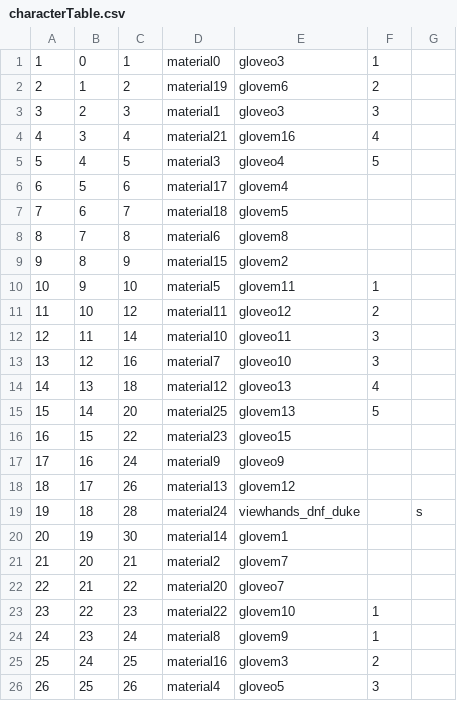
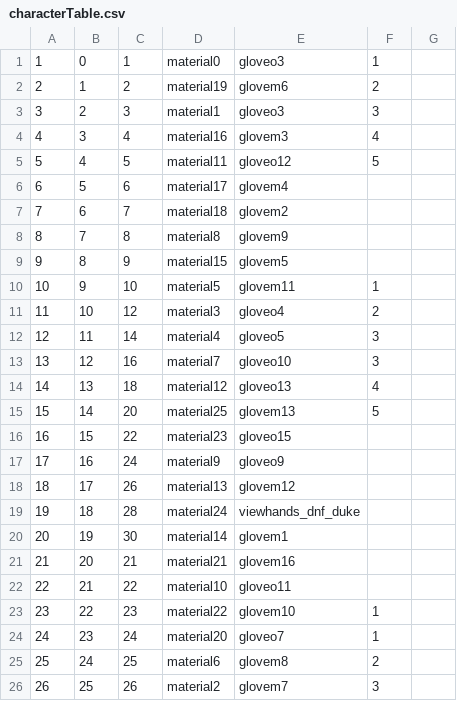
Before and after one commit to kristiandz/ebc-pm, a CSV file: mp/characterTable.csv, drawn as a sheet.

```diff
--- a/mp/characterTable.csv
+++ b/mp/characterTable.csv
@@ -3,11 +3,11 @@
 3,2,3,material1,gloveo3,3,
-4,3,4,material21,glovem16,4,
-5,4,5,material3,gloveo4,5,
+4,3,4,material16,glovem3,4,
+5,4,5,material11,gloveo12,5,
 6,5,6,material17,glovem4,,
-7,6,7,material18,glovem5,,
-8,7,8,material6,glovem8,,
-9,8,9,material15,glovem2,,
+7,6,7,material18,glovem2,,
+8,7,8,material8,glovem9,,
+9,8,9,material15,glovem5,,
 10,9,10,material5,glovem11,1,
-11,10,12,material11,gloveo12,2,
-12,11,14,material10,gloveo11,3,
+11,10,12,material3,gloveo4,2,
+12,11,14,material4,gloveo5,3,
 13,12,16,material7,gloveo10,3,
@@ -18,9 +18,9 @@
 18,17,26,material13,glovem12,,
-19,18,28,material24,viewhands_dnf_duke,,s
+19,18,28,material24,viewhands_dnf_duke,,
 20,19,30,material14,glovem1,,
-21,20,21,material2,glovem7,,
-22,21,22,material20,gloveo7,,
+21,20,21,material21,glovem16,,
+22,21,22,material10,gloveo11,,
 23,22,23,material22,glovem10,1,
-24,23,24,material8,glovem9,1,
-25,24,25,material16,glovem3,2,
-26,25,26,material4,gloveo5,3,
+24,23,24,material20,gloveo7,1,
+25,24,25,material6,glovem8,2,
+26,25,26,material2,glovem7,3,
```
Also changed, not shown: 29 other files.
